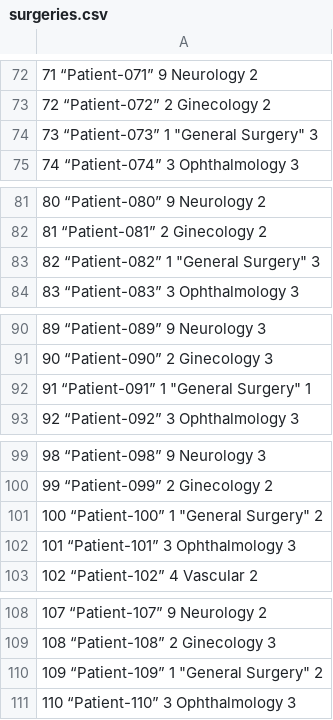
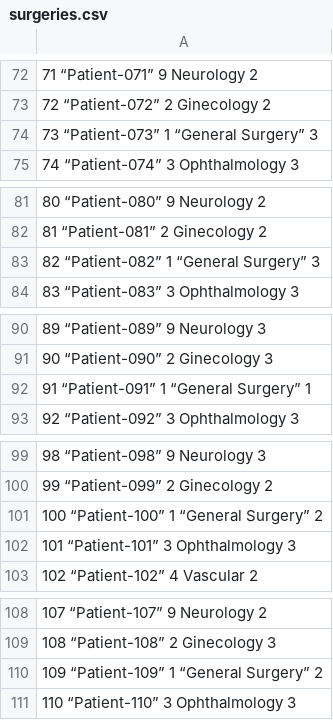
Before and after one commit to walber/OperationRoomScheduler, a CSV file: surgeries.csv, drawn as a sheet; only a part is shown, gaps mark what is left out; the diff covers the shown part only; the diff names each change by its address in the sheet, - before the commit and + after, or states it on an @@ line.

```diff
--- a/surgeries.csv
+++ b/surgeries.csv
-A74: 73 “Patient-073” 1 "General Surgery" 3
+A74: 73 “Patient-073” 1 “General Surgery” 3
-A83: 82 “Patient-082” 1 "General Surgery" 3
+A83: 82 “Patient-082” 1 “General Surgery” 3
-A92: 91 “Patient-091” 1 "General Surgery" 1
+A92: 91 “Patient-091” 1 “General Surgery” 1
-A101: 100 “Patient-100” 1 "General Surgery" 2
+A101: 100 “Patient-100” 1 “General Surgery” 2
-A110: 109 “Patient-109” 1 "General Surgery" 2
+A110: 109 “Patient-109” 1 “General Surgery” 2
```
Also changed, not shown: 10 edited cells elsewhere in this file, doctors.csv, specialities.csv, 1 other file.
